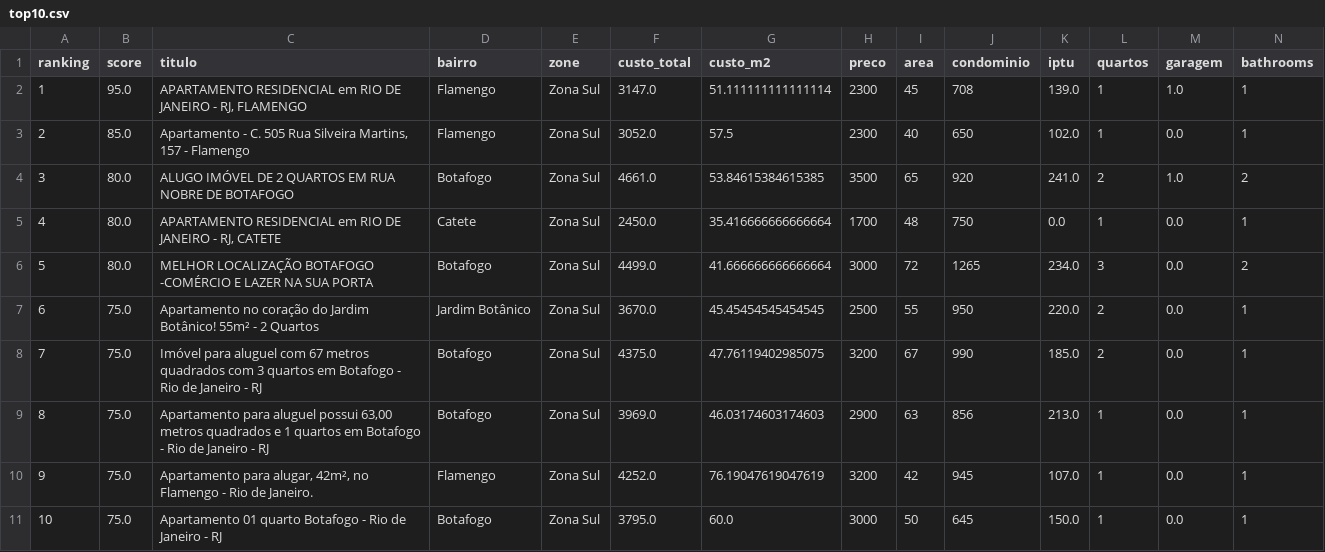
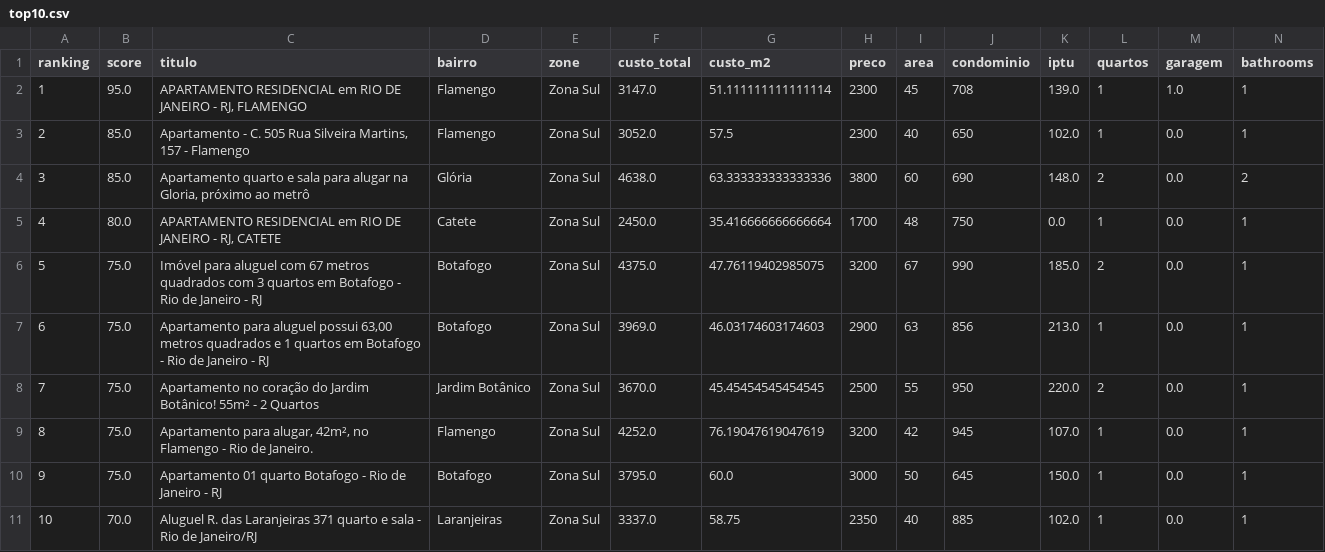
Before and after one commit to DboechatM/RentHunter, a CSV file: data/zap/top/top10.csv, drawn as a sheet; only a part is shown; removed rows and columns are numbered as before the commit, all else as after; rows hold the shown columns only; the diff names each change by its address in the sheet, - before the commit and + after, or states it on an @@ line.

```diff
--- a/data/zap/top/top10.csv
+++ b/data/zap/top/top10.csv
-row 4: 3 | 80.0 | ALUGO IMÓVEL DE 2 QUARTOS EM RUA NOBRE DE BOTAFOGO | Botafogo | Zona Sul | 4661.0 | 53.84615384615385 | 3500 | 65 | 920 | 241.0 | 2 | 1.0 | 2
+row 4: 3 | 85.0 | Apartamento quarto e sala para alugar na Gloria, próximo ao metrô | Glória | Zona Sul | 4638.0 | 63.333333333333336 | 3800 | 60 | 690 | 148.0 | 2 | 0.0 | 2
-row 6: 5 | 80.0 | MELHOR LOCALIZAÇÃO BOTAFOGO -COMÉRCIO E LAZER NA SUA PORTA | Botafogo | Zona Sul | 4499.0 | 41.666666666666664 | 3000 | 72 | 1265 | 234.0 | 3 | 0.0 | 2
@@ column A (ranking) renumbered between rows 6 and 10 @@
@@ row 7 moved to row 8: 7 @@
+row 11: 10 | 70.0 | Aluguel R. das Laranjeiras 371 quarto e sala - Rio de Janeiro/RJ | Laranjeiras | Zona Sul | 3337.0 | 58.75 | 2350 | 40 | 885 | 102.0 | 1 | 0.0 | 1
```
Also changed, not shown: 3 other files.
